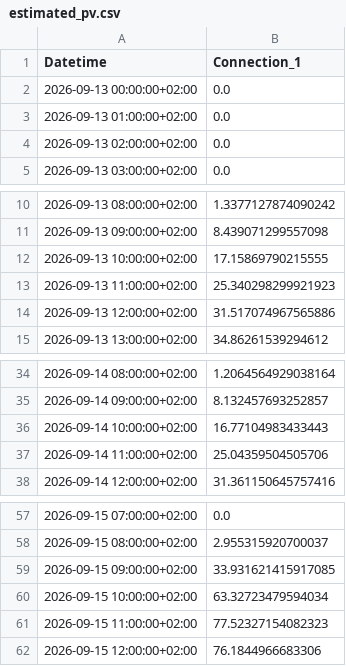
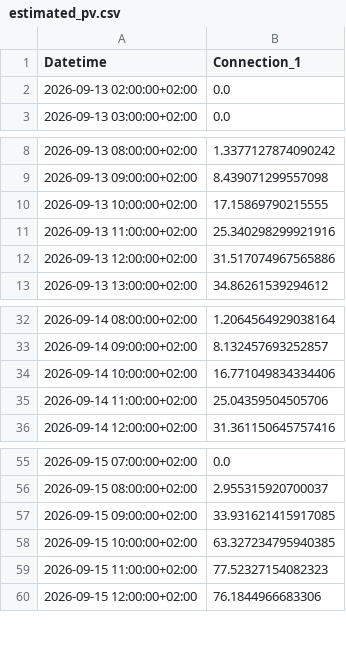
Before and after one commit to FiLa3890/PV-code, a CSV file: estimated_pv.csv, drawn as a sheet; only a part is shown, gaps mark what is left out.

```diff
--- a/estimated_pv.csv
+++ b/estimated_pv.csv
@@ -1,4 +1,2 @@
 Datetime,Connection_1
-2026-09-13 00:00:00+02:00,0.0
-2026-09-13 01:00:00+02:00,0.0
 2026-09-13 02:00:00+02:00,0.0
@@ -12,3 +10,3 @@ Datetime,Connection_1
 2026-09-13 10:00:00+02:00,17.15869790215555
-2026-09-13 11:00:00+02:00,25.340298299921923
+2026-09-13 11:00:00+02:00,25.340298299921916
 2026-09-13 12:00:00+02:00,31.517074967565886
@@ -35,3 +33,3 @@ Datetime,Connection_1
 2026-09-14 09:00:00+02:00,8.132457693252857
-2026-09-14 10:00:00+02:00,16.77104983433443
+2026-09-14 10:00:00+02:00,16.771049834334406
 2026-09-14 11:00:00+02:00,25.04359504505706
@@ -59,3 +57,3 @@ Datetime,Connection_1
 2026-09-15 09:00:00+02:00,33.931621415917085
-2026-09-15 10:00:00+02:00,63.32723479594034
+2026-09-15 10:00:00+02:00,63.327234795940385
 2026-09-15 11:00:00+02:00,77.52327154082323
```
